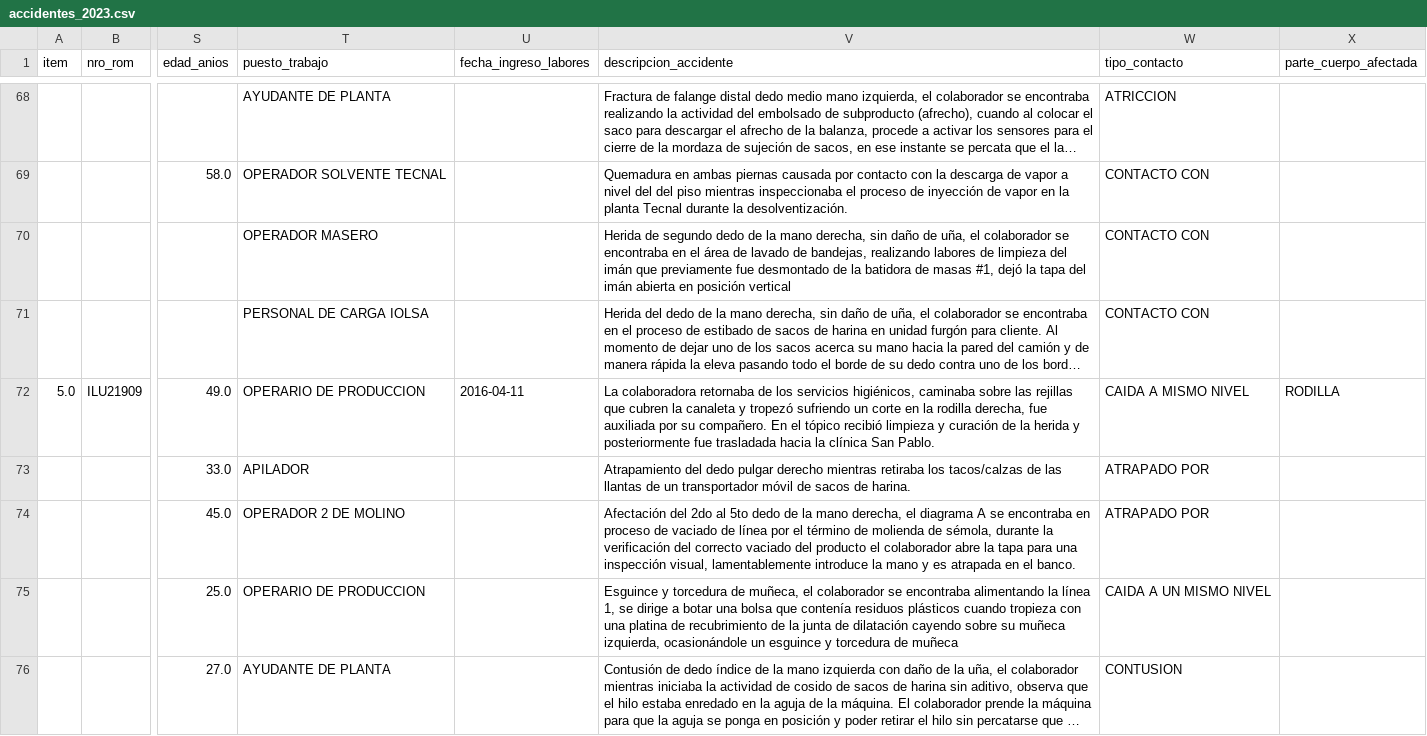
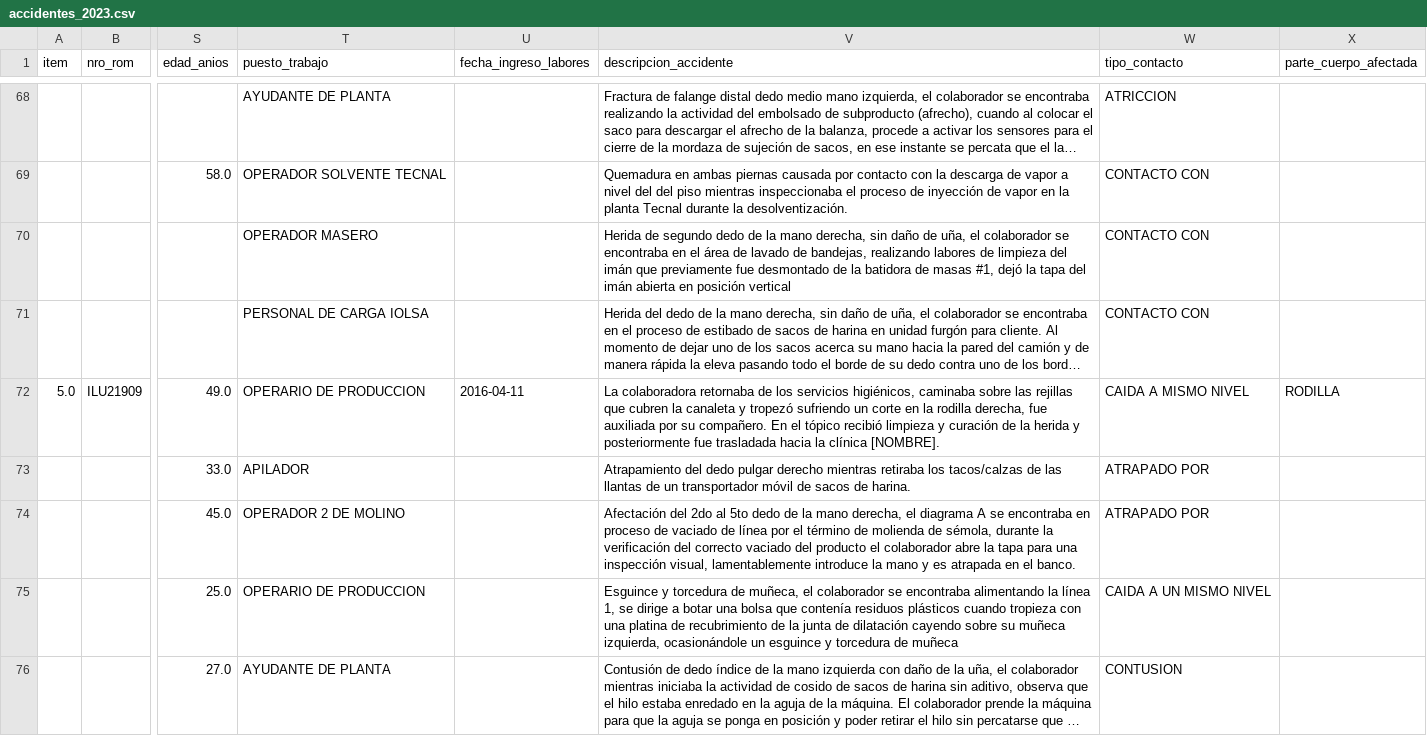
Before and after one commit to Jerimy2021/Applied-Machine-Learning, a CSV file: data/processed/accidentes_2023.csv, drawn as a sheet; only a part is shown, gaps mark what is left out; long unchanged cells end in …; the diff covers the shown part only; the diff names each change by its address in the sheet, - before the commit and + after, or states it on an @@ line.

```diff
--- a/data/processed/accidentes_2023.csv
+++ b/data/processed/accidentes_2023.csv
-V72 (descripcion_accidente): …la clínica San Pablo.
+V72 (descripcion_accidente): …la clínica [NOMBRE].
```
Also changed, not shown: 21 edited cells elsewhere in this file, data/processed/accidentes_2024.csv, data/processed/accidentes_2025_2026.csv, 2 other files.
